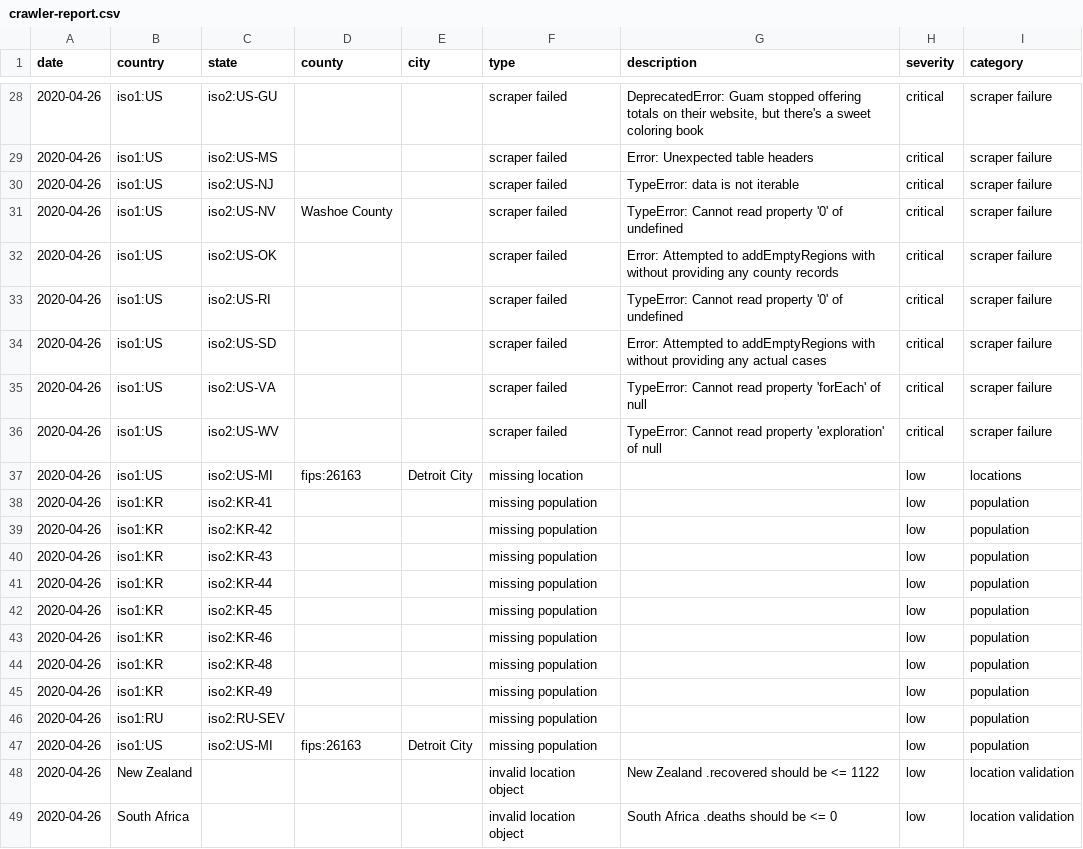
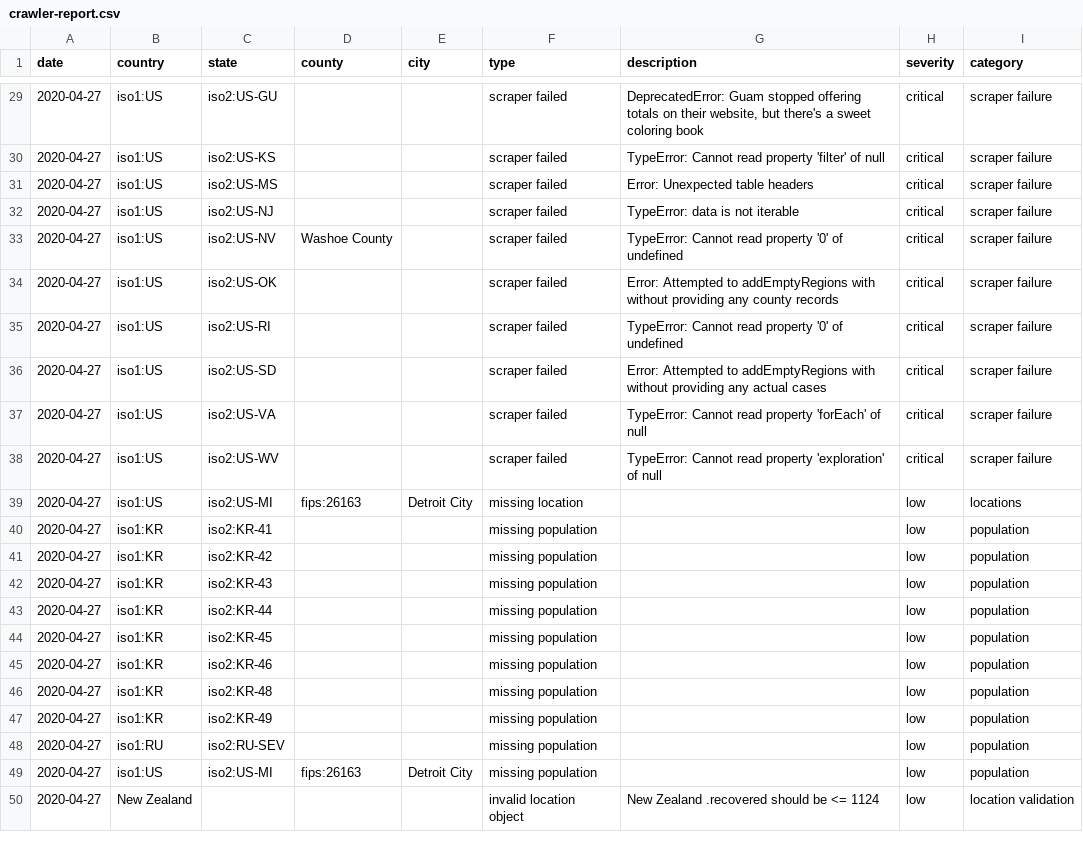
Before and after one commit to covidatlas/coronadatascraper, a CSV file: reports/crawler-report.csv, drawn as a sheet; only a part is shown, gaps mark what is left out; the diff covers the shown part only.

```diff
--- a/reports/crawler-report.csv
+++ b/reports/crawler-report.csv
@@ -28,22 +29,22 @@ date,country,state,county,city,type,description,severity,category
-2020-04-26,iso1:US,iso2:US-GU,,,scraper failed,"DeprecatedError: Guam stopped offering totals on their website, but there's a sweet coloring book",critical,scraper failure
-2020-04-26,iso1:US,iso2:US-MS,,,scraper failed,Error: Unexpected table headers,critical,scraper failure
-2020-04-26,iso1:US,iso2:US-NJ,,,scraper failed,TypeError: data is not iterable,critical,scraper failure
-2020-04-26,iso1:US,iso2:US-NV,Washoe County,,scraper failed,TypeError: Cannot read property '0' of undefined,critical,scraper failure
-2020-04-26,iso1:US,iso2:US-OK,,,scraper failed,Error: Attempted to addEmptyRegions with without providing any county records,critical,scraper failure
-2020-04-26,iso1:US,iso2:US-RI,,,scraper failed,TypeError: Cannot read property '0' of undefined,critical,scraper failure
-2020-04-26,iso1:US,iso2:US-SD,,,scraper failed,Error: Attempted to addEmptyRegions with without providing any actual cases,critical,scraper failure
-2020-04-26,iso1:US,iso2:US-VA,,,scraper failed,TypeError: Cannot read property 'forEach' of null,critical,scraper failure
-2020-04-26,iso1:US,iso2:US-WV,,,scraper failed,TypeError: Cannot read property 'exploration' of null,critical,scraper failure
-2020-04-26,iso1:US,iso2:US-MI,fips:26163,Detroit City,missing location,,low,locations
-2020-04-26,iso1:KR,iso2:KR-41,,,missing population,,low,population
-2020-04-26,iso1:KR,iso2:KR-42,,,missing population,,low,population
-2020-04-26,iso1:KR,iso2:KR-43,,,missing population,,low,population
-2020-04-26,iso1:KR,iso2:KR-44,,,missing population,,low,population
-2020-04-26,iso1:KR,iso2:KR-45,,,missing population,,low,population
-2020-04-26,iso1:KR,iso2:KR-46,,,missing population,,low,population
-2020-04-26,iso1:KR,iso2:KR-48,,,missing population,,low,population
-2020-04-26,iso1:KR,iso2:KR-49,,,missing population,,low,population
-2020-04-26,iso1:RU,iso2:RU-SEV,,,missing population,,low,population
-2020-04-26,iso1:US,iso2:US-MI,fips:26163,Detroit City,missing population,,low,population
-2020-04-26,New Zealand,,,,invalid location object,New Zealand .recovered should be <= 1122,low,location validation
-2020-04-26,South Africa,,,,invalid location object,South Africa .deaths should be <= 0,low,location validation
+2020-04-27,iso1:US,iso2:US-GU,,,scraper failed,"DeprecatedError: Guam stopped offering totals on their website, but there's a sweet coloring book",critical,scraper failure
+2020-04-27,iso1:US,iso2:US-KS,,,scraper failed,TypeError: Cannot read property 'filter' of null,critical,scraper failure
+2020-04-27,iso1:US,iso2:US-MS,,,scraper failed,Error: Unexpected table headers,critical,scraper failure
+2020-04-27,iso1:US,iso2:US-NJ,,,scraper failed,TypeError: data is not iterable,critical,scraper failure
+2020-04-27,iso1:US,iso2:US-NV,Washoe County,,scraper failed,TypeError: Cannot read property '0' of undefined,critical,scraper failure
+2020-04-27,iso1:US,iso2:US-OK,,,scraper failed,Error: Attempted to addEmptyRegions with without providing any county records,critical,scraper failure
+2020-04-27,iso1:US,iso2:US-RI,,,scraper failed,TypeError: Cannot read property '0' of undefined,critical,scraper failure
+2020-04-27,iso1:US,iso2:US-SD,,,scraper failed,Error: Attempted to addEmptyRegions with without providing any actual cases,critical,scraper failure
+2020-04-27,iso1:US,iso2:US-VA,,,scraper failed,TypeError: Cannot read property 'forEach' of null,critical,scraper failure
+2020-04-27,iso1:US,iso2:US-WV,,,scraper failed,TypeError: Cannot read property 'exploration' of null,critical,scraper failure
+2020-04-27,iso1:US,iso2:US-MI,fips:26163,Detroit City,missing location,,low,locations
+2020-04-27,iso1:KR,iso2:KR-41,,,missing population,,low,population
+2020-04-27,iso1:KR,iso2:KR-42,,,missing population,,low,population
+2020-04-27,iso1:KR,iso2:KR-43,,,missing population,,low,population
+2020-04-27,iso1:KR,iso2:KR-44,,,missing population,,low,population
+2020-04-27,iso1:KR,iso2:KR-45,,,missing population,,low,population
+2020-04-27,iso1:KR,iso2:KR-46,,,missing population,,low,population
+2020-04-27,iso1:KR,iso2:KR-48,,,missing population,,low,population
+2020-04-27,iso1:KR,iso2:KR-49,,,missing population,,low,population
+2020-04-27,iso1:RU,iso2:RU-SEV,,,missing population,,low,population
+2020-04-27,iso1:US,iso2:US-MI,fips:26163,Detroit City,missing population,,low,population
+2020-04-27,New Zealand,,,,invalid location object,New Zealand .recovered should be <= 1124,low,location validation
```
Also changed, not shown: 2 added rows, 1 removed row and 26 edited cells elsewhere in this file, 10 other files.
